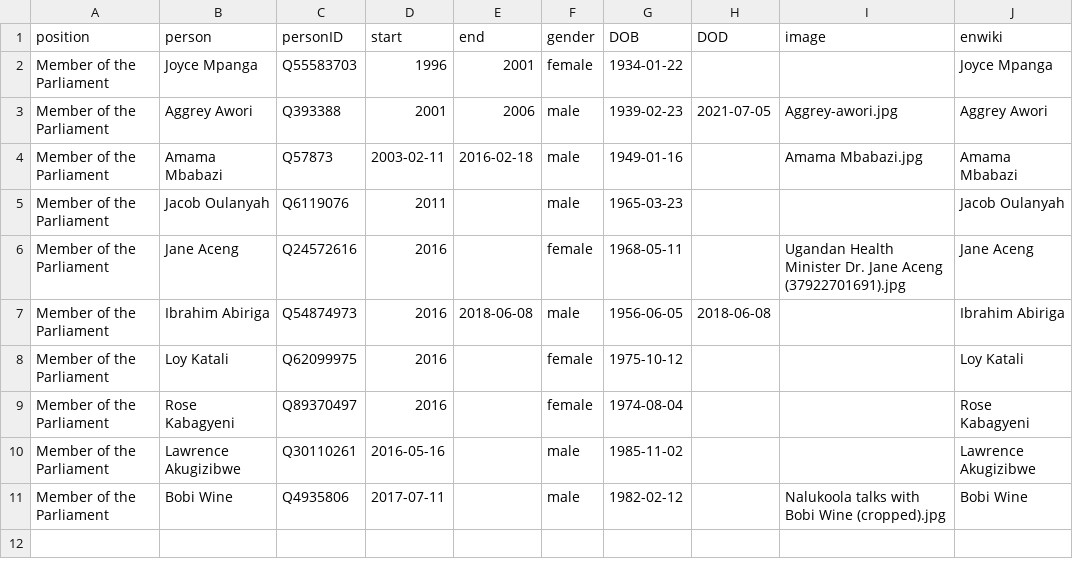
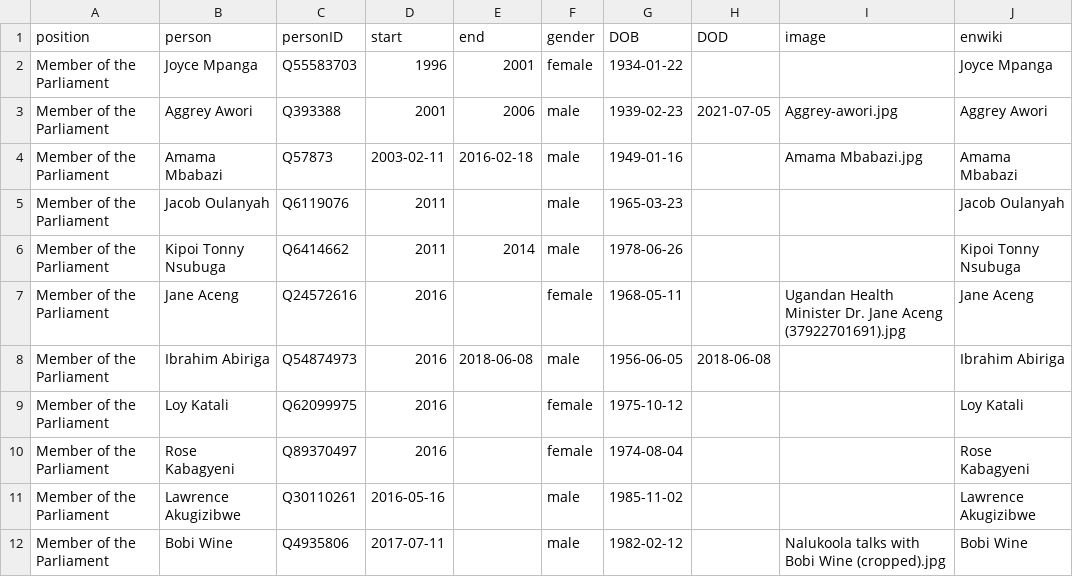
Before and after one commit to every-politician-scrapers/uganda-ministers, a CSV file: html/legislators.csv, drawn as a sheet.

```diff
--- a/html/legislators.csv
+++ b/html/legislators.csv
@@ -5,2 +5,3 @@ Member of the Parliament,Amama Mbabazi,Q57873,2003-02-11,2016-02-18,male,1949-01
 Member of the Parliament,Jacob Oulanyah,Q6119076,2011,,male,1965-03-23,,,Jacob Oulanyah
+Member of the Parliament,Kipoi Tonny Nsubuga,Q6414662,2011,2014,male,1978-06-26,,,Kipoi Tonny Nsubuga
 Member of the Parliament,Jane Aceng,Q24572616,2016,,female,1968-05-11,,Ugandan Health Minister Dr. Jane Aceng (37922701691).jpg,Jane Aceng
```
Also changed, not shown: html/holders21.csv, html/positions.csv.
